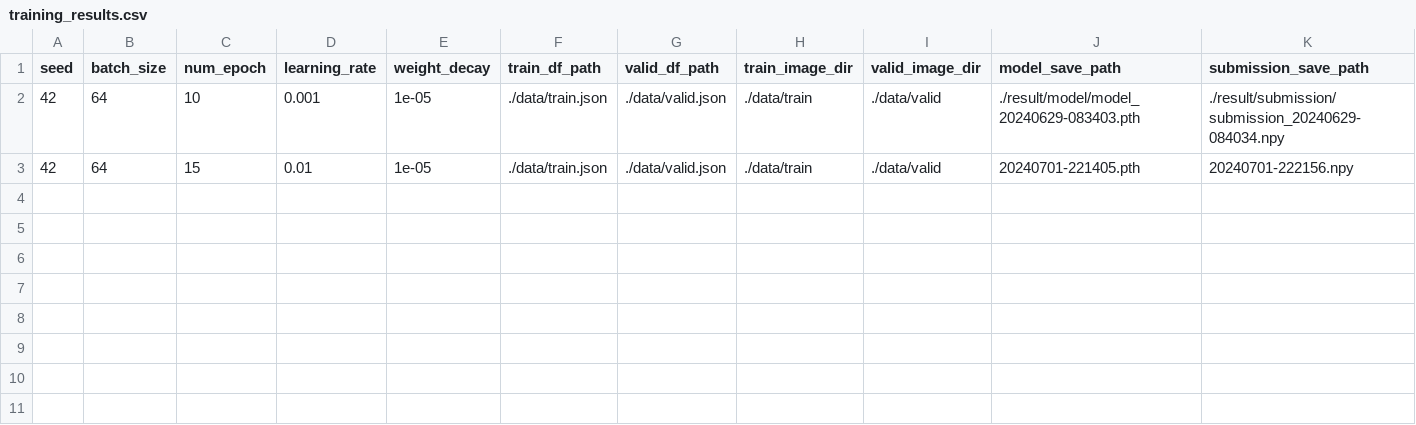
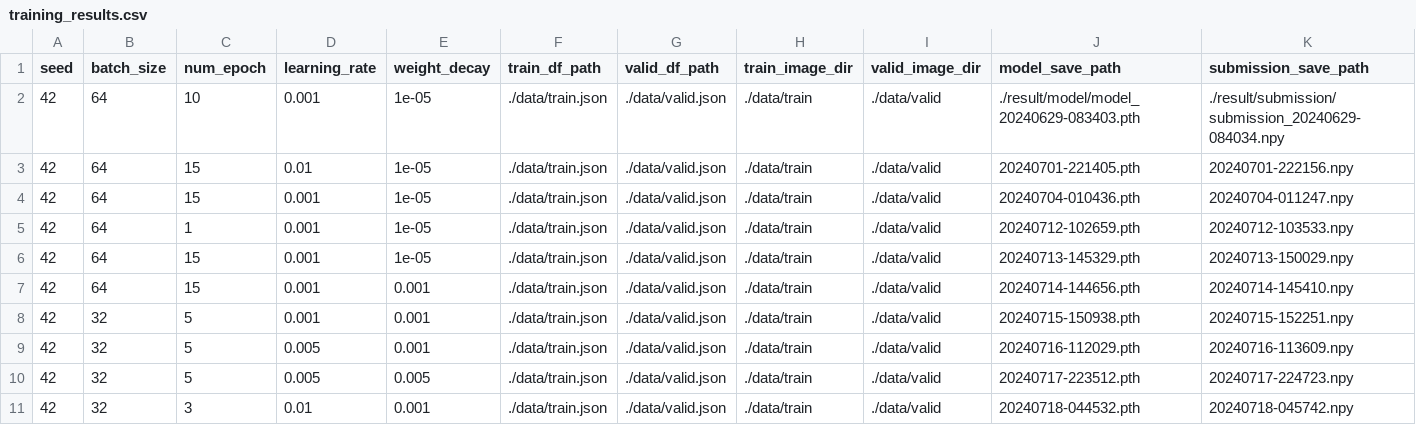
Before and after one commit to kepr-github/dl_lecture_competition_pub, a CSV file: training_results.csv, drawn as a sheet; the diff names each change by its address in the sheet, - before the commit and + after, or states it on an @@ line.

```diff
--- a/training_results.csv
+++ b/training_results.csv
+row 4: 42 | 64 | 15 | 0.001 | 1e-05 | ./data/train.json | ./data/valid.json | ./data/train | ./data/valid | 20240704-010436.pth | 20240704-011247.npy
+row 5: 42 | 64 | 1 | 0.001 | 1e-05 | ./data/train.json | ./data/valid.json | ./data/train | ./data/valid | 20240712-102659.pth | 20240712-103533.npy
+row 6: 42 | 64 | 15 | 0.001 | 1e-05 | ./data/train.json | ./data/valid.json | ./data/train | ./data/valid | 20240713-145329.pth | 20240713-150029.npy
+row 7: 42 | 64 | 15 | 0.001 | 0.001 | ./data/train.json | ./data/valid.json | ./data/train | ./data/valid | 20240714-144656.pth | 20240714-145410.npy
+row 8: 42 | 32 | 5 | 0.001 | 0.001 | ./data/train.json | ./data/valid.json | ./data/train | ./data/valid | 20240715-150938.pth | 20240715-152251.npy
+row 9: 42 | 32 | 5 | 0.005 | 0.001 | ./data/train.json | ./data/valid.json | ./data/train | ./data/valid | 20240716-112029.pth | 20240716-113609.npy
+row 10: 42 | 32 | 5 | 0.005 | 0.005 | ./data/train.json | ./data/valid.json | ./data/train | ./data/valid | 20240717-223512.pth | 20240717-224723.npy
+row 11: 42 | 32 | 3 | 0.01 | 0.001 | ./data/train.json | ./data/valid.json | ./data/train | ./data/valid | 20240718-044532.pth | 20240718-045742.npy
```
Also changed, not shown: config.csv, 1 other file.
